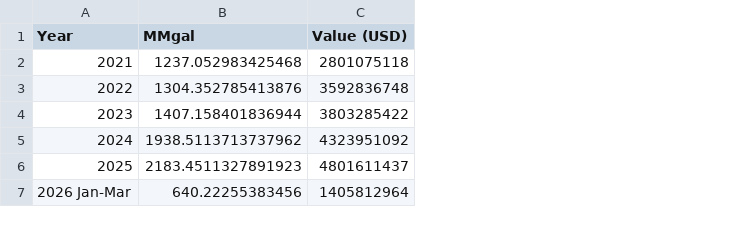
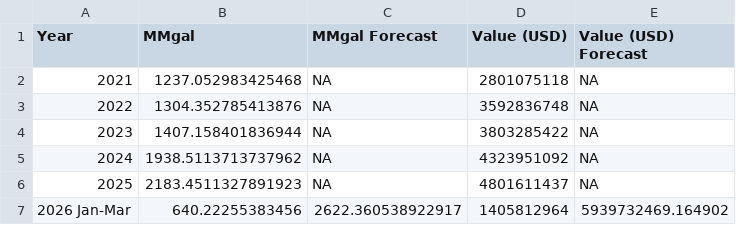
Before and after one commit to hruck/growthenergy-dashboard-data, a CSV file: trade/ethanol_exports_annual.csv, drawn as a sheet; the diff names each change by its address in the sheet, - before the commit and + after, or states it on an @@ line.

Commit message:
update ethanol annual exports through 2026-03

```diff
--- a/trade/ethanol_exports_annual.csv
+++ b/trade/ethanol_exports_annual.csv
+column C (MMgal Forecast), rows 2-7: NA | NA | NA | NA | NA | 2622.360538922917
+column E (Value (USD) Forecast), rows 2-7: NA | NA | NA | NA | NA | 5939732469.164902
```
